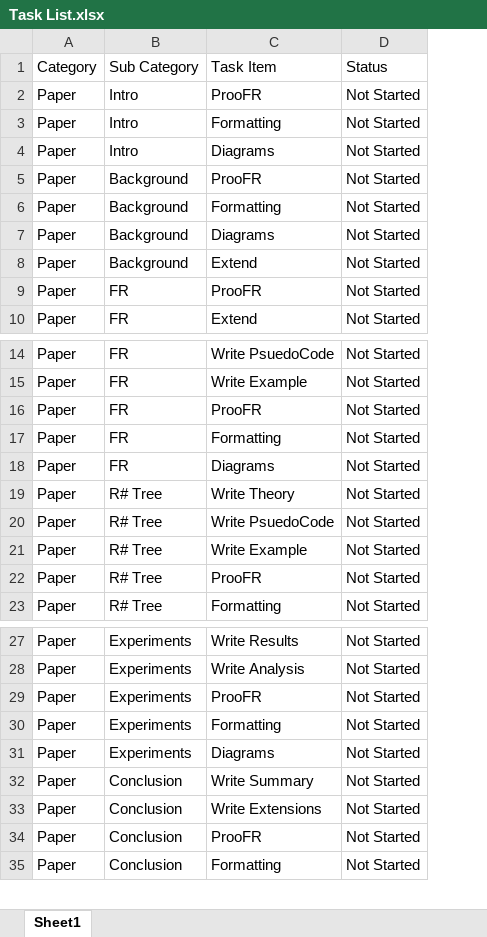
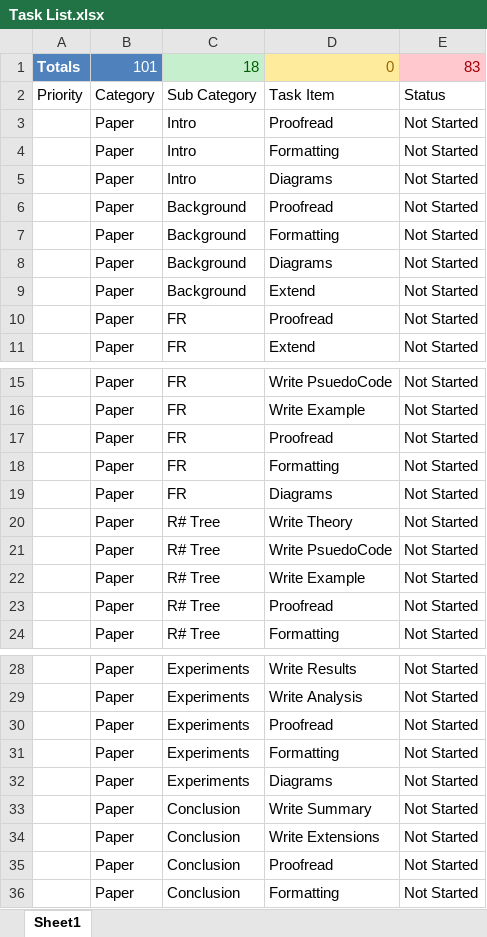
Before and after one commit to milkflying/r-tree-csharp-framework, an Excel workbook: Task List.xlsx, sheet Sheet1, drawn as a sheet; only a part is shown, gaps mark what is left out; values as stored, in another font and other column widths than the file's, no borders; conditional formats and table styles not drawn; addresses are those after the commit; the diff covers the shown part only; the diff names each change by its address in the sheet, - before the commit and + after, or states it on an @@ line.

```diff
--- a/Task List.xlsx (sheet Sheet1)
+++ b/Task List.xlsx (sheet Sheet1)
+column A, row 2: Priority
+row 1: Totals | 101 | 18 | 0 | 83
-D3: ProoFR
+D3: Proofread
-D6: ProoFR
+D6: Proofread
-D10: ProoFR
+D10: Proofread
-D17: ProoFR
+D17: Proofread
-D23: ProoFR
+D23: Proofread
-D30: ProoFR
+D30: Proofread
-D35: ProoFR
+D35: Proofread
```
Also changed, not shown: 15 added rows, 2 removed rows and 6 edited cells elsewhere in this sheet, 5 other files.
